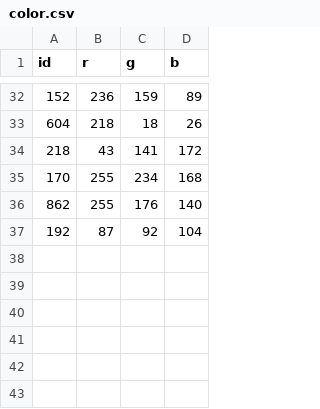
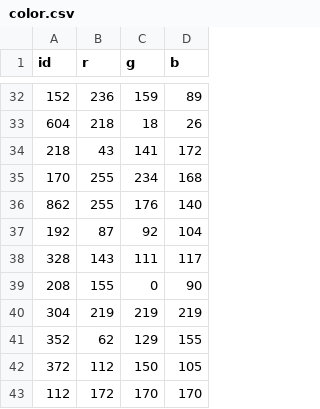
Before and after one commit to Reagan-Davis/Reagan-Davis.github.io, a CSV file: webmapping/color.csv, drawn as a sheet; only a part is shown, gaps mark what is left out; the diff names each change by its address in the sheet, - before the commit and + after, or states it on an @@ line.

Commit message:
Generic color, don't highlight null

```diff
--- a/webmapping/color.csv
+++ b/webmapping/color.csv
+row 38: 328 | 143 | 111 | 117
+row 39: 208 | 155 | 0 | 90
+row 40: 304 | 219 | 219 | 219
+row 41: 352 | 62 | 129 | 155
+row 42: 372 | 112 | 150 | 105
+row 43: 112 | 172 | 170 | 170
```
Also changed, not shown: 1 other file.
